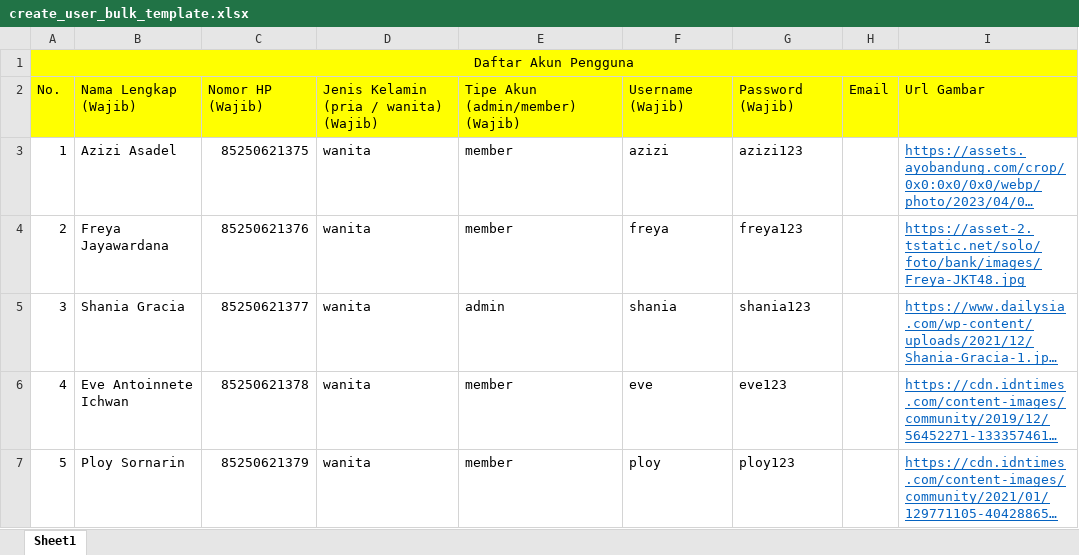
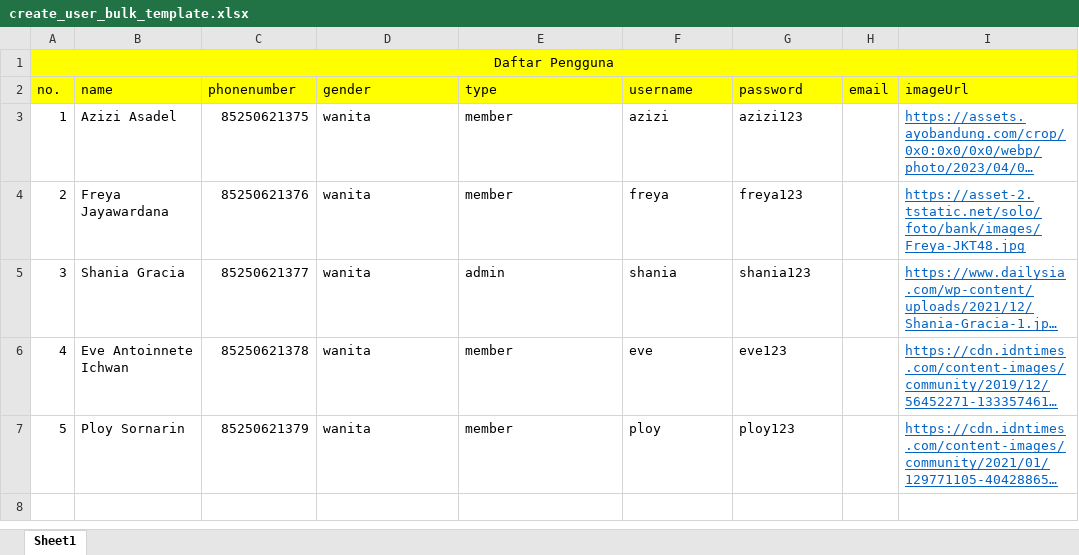
Before and after one commit to liecyborg28/general-pos-be, an Excel workbook: public/sphreadsheets/excel/create_user_bulk_template.xlsx, sheet Sheet1, drawn as a sheet; long unchanged cells end in …; values as stored, in another font and other column widths than the file's, no borders; removed rows and columns are numbered as before the commit, all else as after; the diff names each change by its address in the sheet, - before the commit and + after, or states it on an @@ line.

```diff
--- a/public/sphreadsheets/excel/create_user_bulk_template.xlsx (sheet Sheet1)
+++ b/public/sphreadsheets/excel/create_user_bulk_template.xlsx (sheet Sheet1)
-A1: Daftar Akun Pengguna
+A1: Daftar Pengguna
-row 2: No. | Nama Lengkap (Wajib) | Nomor HP (Wajib) | Jenis Kelamin (pria / wanita) (Wajib) | Tipe Akun (admin/member) (Wajib) | Username (Wajib) | Password (Wajib) | Email | Url Gambar
+row 2: no. | name | phonenumber | gender | type | username | password | email | imageUrl
```
Also changed, not shown: public/sphreadsheets/excel/create_item_bulk_template.xlsx, 17 other files.
